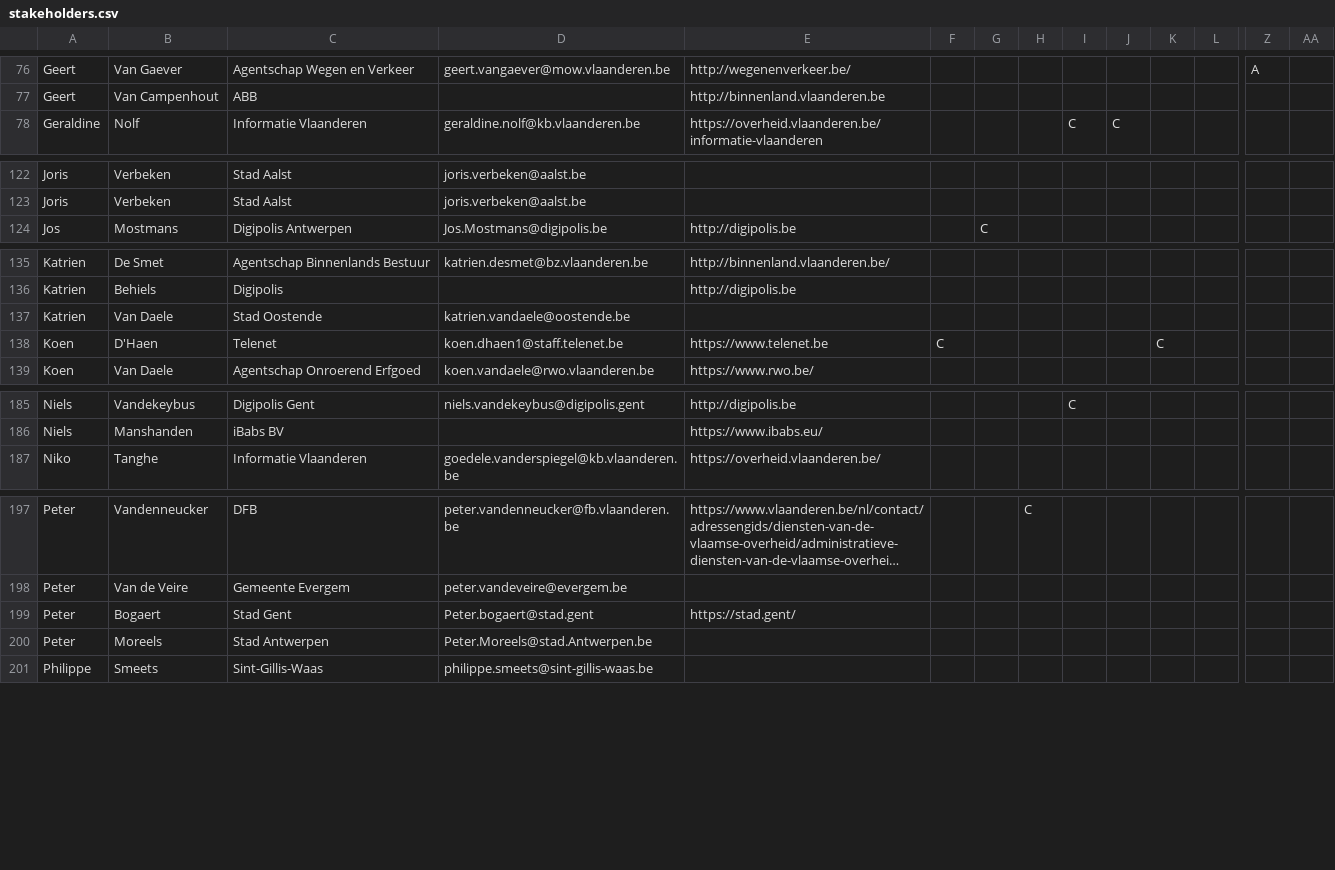
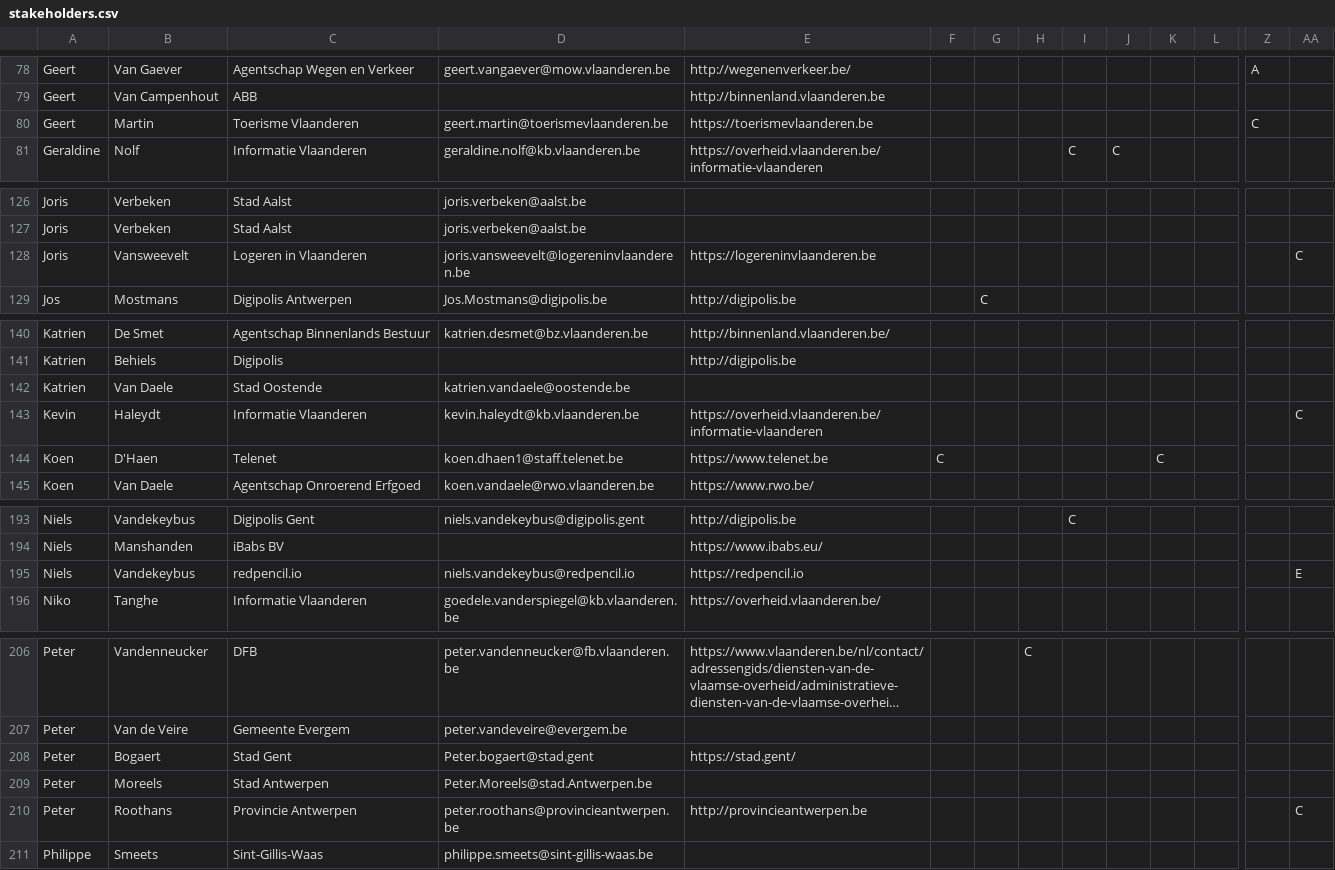
Before and after one commit to Informatievlaanderen/Data.Vlaanderen.be, a CSV file: src/stakeholders.csv, drawn as a sheet; only a part is shown, gaps mark what is left out; long unchanged cells end in …; rows hold the shown columns only; the diff covers the shown part only; the diff names each change by its address in the sheet, - before the commit and + after, or states it on an @@ line.

```diff
--- a/src/stakeholders.csv
+++ b/src/stakeholders.csv
+row 80: Geert | Martin | Toerisme Vlaanderen | geert.martin@toerismevlaanderen.be | https://toerismevlaanderen.be |  |  |  |  |  |  |  | C
+row 128: Joris | Vansweevelt | Logeren in Vlaanderen | joris.vansweevelt@logereninvlaanderen.be | https://logereninvlaanderen.be |  |  |  |  |  |  |  |  | C
+row 143: Kevin | Haleydt | Informatie Vlaanderen | kevin.haleydt@kb.vlaanderen.be | https://overheid.vlaanderen.be/informatie-vlaanderen |  |  |  |  |  |  |  |  | C
+row 195: Niels | Vandekeybus | redpencil.io | niels.vandekeybus@redpencil.io | https://redpencil.io |  |  |  |  |  |  |  |  | E
+row 210: Peter | Roothans | Provincie Antwerpen | peter.roothans@provincieantwerpen.be | http://provincieantwerpen.be |  |  |  |  |  |  |  |  | C
```
Also changed, not shown: 9 added rows and 5 edited cells elsewhere in this file, 3 other files.
